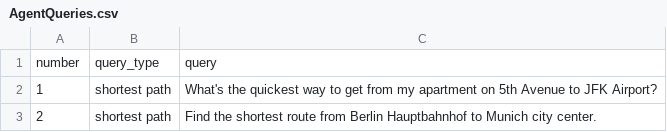
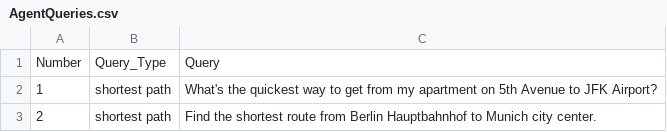
Before and after one commit to EtzionR/LM4GeoAI, a CSV file: Data/AgentQueries.csv, drawn as a sheet; only a part is shown.

Commit message:
Update AgentQueries.csv

```diff
--- a/Data/AgentQueries.csv
+++ b/Data/AgentQueries.csv
@@ -1,2 +1,2 @@
-number,query_type,query
+Number,Query_Type,Query
 1,shortest path,What's the quickest way to get from my apartment on 5th Avenue to JFK Airport?
```
